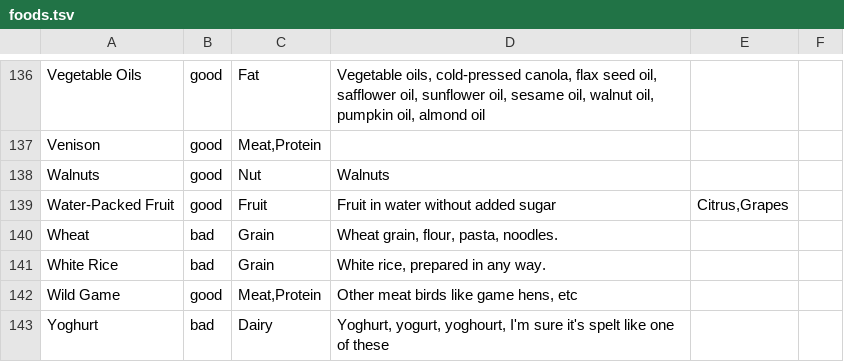
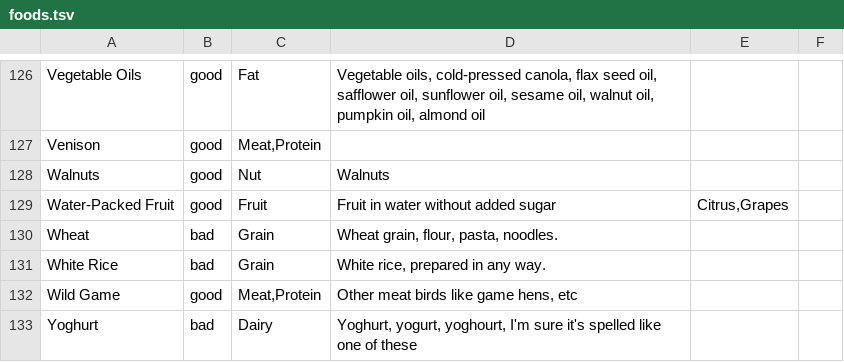
Before and after one commit to MrTrick/food_info, a TSV file: foods.tsv, drawn as a sheet; only a part is shown, gaps mark what is left out; the diff covers the shown part only.

```diff
--- a/foods.tsv
+++ b/foods.tsv
@@ -142,2 +132,2 @@ White Rice|bad|Grain|White rice, prepared in any way.
 Wild Game|good|Meat,Protein|Other meat birds like game hens, etc
-Yoghurt|bad|Dairy|Yoghurt, yogurt, yoghourt, I'm sure it's spelt like one of these
+Yoghurt|bad|Dairy|Yoghurt, yogurt, yoghourt, I'm sure it's spelled like one of these
```
Also changed, not shown: 10 removed rows and 11 edited cells elsewhere in this file, 4 other files.
